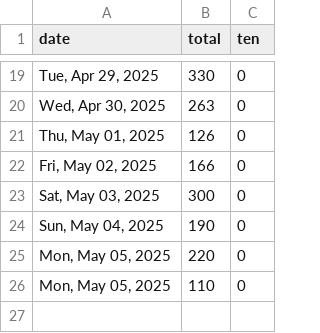
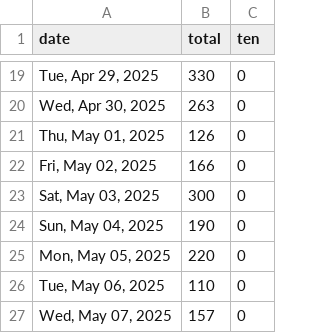
Before and after one commit to quantegytrading/quantegy.io, a CSV file: public/sportsballs25.csv, drawn as a sheet; only a part is shown, gaps mark what is left out.

Commit message:
Update sportsballs25.csv

```diff
--- a/public/sportsballs25.csv
+++ b/public/sportsballs25.csv
@@ -25,2 +25,3 @@ date,total,ten
 "Mon, May 05, 2025",220,0
-"Mon, May 05, 2025",110,0
+"Tue, May 06, 2025",110,0
+"Wed, May 07, 2025",157,0
```
